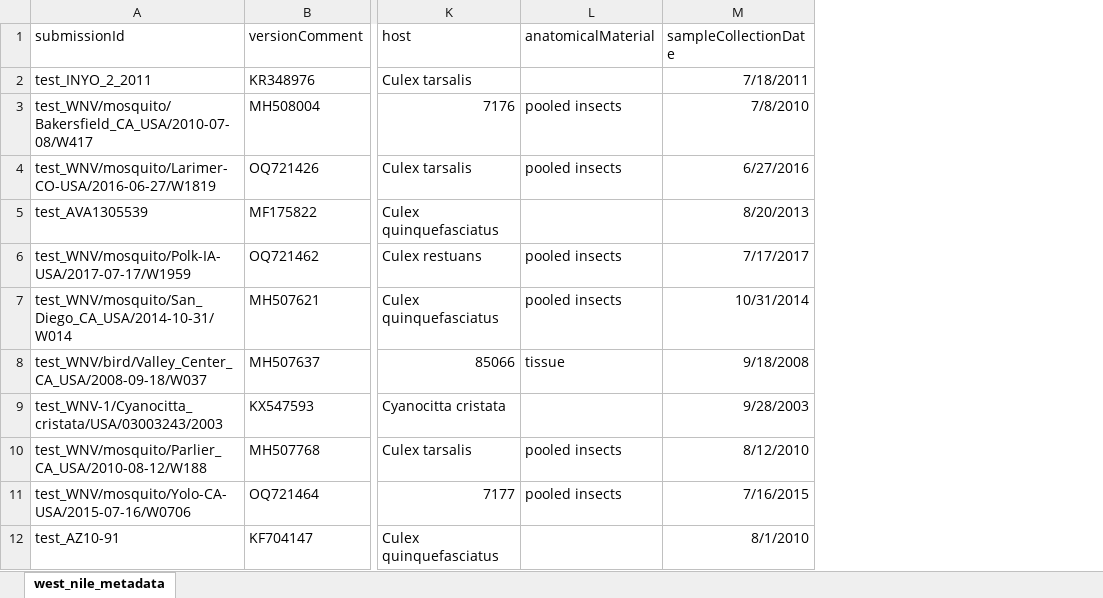
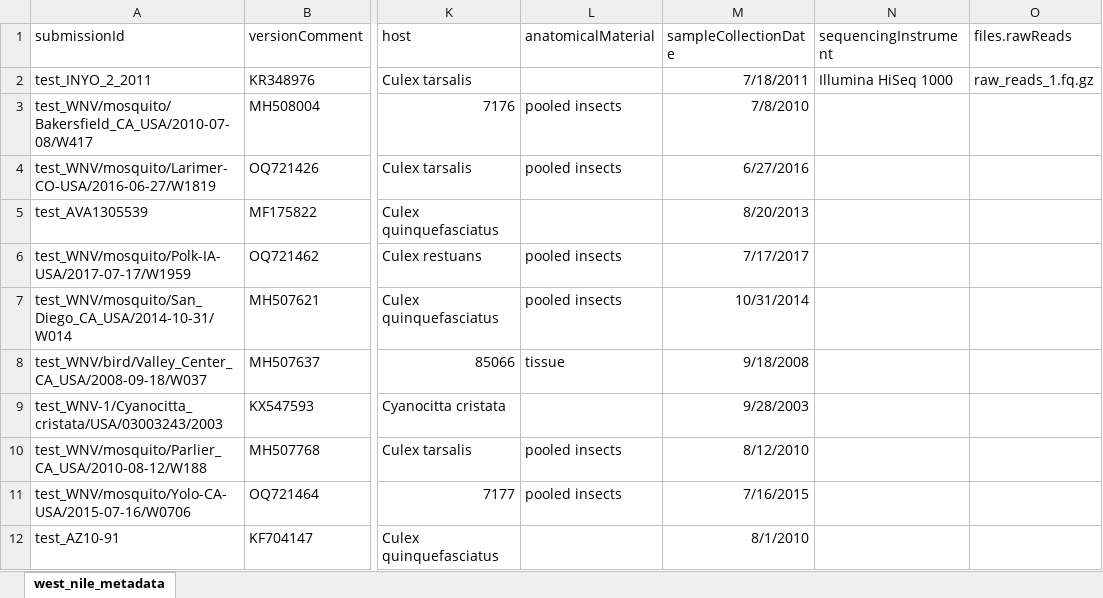
Before and after one commit to pathoplexus/example_data, an Excel workbook: example_files/west_nile_metadata.xlsx, sheet west_nile_metadata, drawn as a sheet; only a part is shown, gaps mark what is left out; values as stored, in another font and other column widths than the file's, no borders; the diff names each change by its address in the sheet, - before the commit and + after, or states it on an @@ line.

Commit message:
Adding raw reads

```diff
--- a/example_files/west_nile_metadata.xlsx (sheet west_nile_metadata)
+++ b/example_files/west_nile_metadata.xlsx (sheet west_nile_metadata)
+column N (sequencingInstrument), row 2: Illumina HiSeq 1000
+column O (files.rawReads), row 2: raw_reads_1.fq.gz
```
Also changed, not shown: 1 other file.
